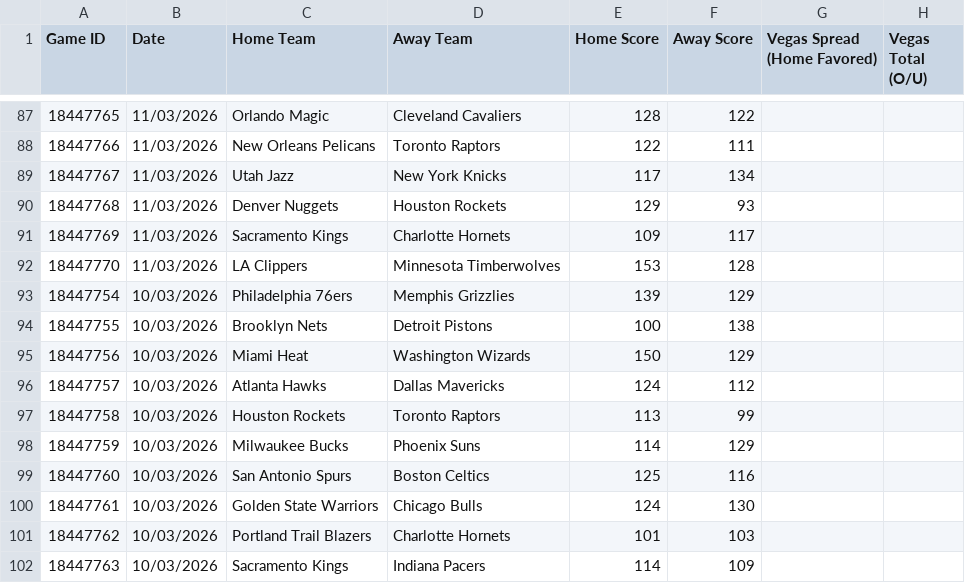
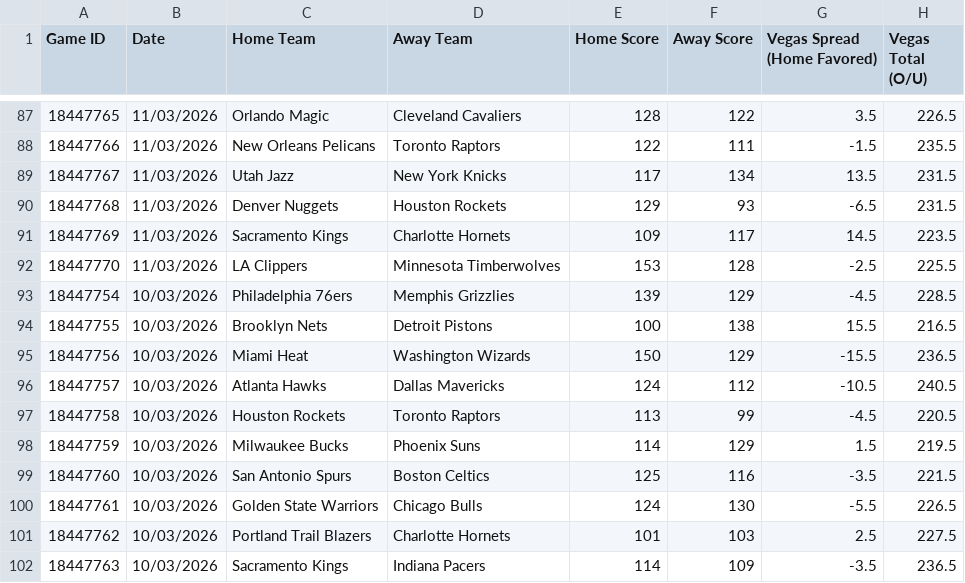
Before and after one commit to MarcBlair1981/sports-predictor-dashboard, a CSV file: public/market_odds.csv, drawn as a sheet; only a part is shown, gaps mark what is left out; the diff covers the shown part only.

```diff
--- a/public/market_odds.csv
+++ b/public/market_odds.csv
@@ -87,16 +87,16 @@ Game ID,Date,Home Team,Away Team,Home Score,Away Score,Vegas Spread (Home Favore
-18447765,11/03/2026,Orlando Magic,Cleveland Cavaliers,128,122,,
-18447766,11/03/2026,New Orleans Pelicans,Toronto Raptors,122,111,,
-18447767,11/03/2026,Utah Jazz,New York Knicks,117,134,,
-18447768,11/03/2026,Denver Nuggets,Houston Rockets,129,93,,
-18447769,11/03/2026,Sacramento Kings,Charlotte Hornets,109,117,,
-18447770,11/03/2026,LA Clippers,Minnesota Timberwolves,153,128,,
-18447754,10/03/2026,Philadelphia 76ers,Memphis Grizzlies,139,129,,
-18447755,10/03/2026,Brooklyn Nets,Detroit Pistons,100,138,,
-18447756,10/03/2026,Miami Heat,Washington Wizards,150,129,,
-18447757,10/03/2026,Atlanta Hawks,Dallas Mavericks,124,112,,
-18447758,10/03/2026,Houston Rockets,Toronto Raptors,113,99,,
-18447759,10/03/2026,Milwaukee Bucks,Phoenix Suns,114,129,,
-18447760,10/03/2026,San Antonio Spurs,Boston Celtics,125,116,,
-18447761,10/03/2026,Golden State Warriors,Chicago Bulls,124,130,,
-18447762,10/03/2026,Portland Trail Blazers,Charlotte Hornets,101,103,,
-18447763,10/03/2026,Sacramento Kings,Indiana Pacers,114,109,,
+18447765,11/03/2026,Orlando Magic,Cleveland Cavaliers,128,122,3.5,226.5
+18447766,11/03/2026,New Orleans Pelicans,Toronto Raptors,122,111,-1.5,235.5
+18447767,11/03/2026,Utah Jazz,New York Knicks,117,134,13.5,231.5
+18447768,11/03/2026,Denver Nuggets,Houston Rockets,129,93,-6.5,231.5
+18447769,11/03/2026,Sacramento Kings,Charlotte Hornets,109,117,14.5,223.5
+18447770,11/03/2026,LA Clippers,Minnesota Timberwolves,153,128,-2.5,225.5
+18447754,10/03/2026,Philadelphia 76ers,Memphis Grizzlies,139,129,-4.5,228.5
+18447755,10/03/2026,Brooklyn Nets,Detroit Pistons,100,138,15.5,216.5
+18447756,10/03/2026,Miami Heat,Washington Wizards,150,129,-15.5,236.5
+18447757,10/03/2026,Atlanta Hawks,Dallas Mavericks,124,112,-10.5,240.5
+18447758,10/03/2026,Houston Rockets,Toronto Raptors,113,99,-4.5,220.5
+18447759,10/03/2026,Milwaukee Bucks,Phoenix Suns,114,129,1.5,219.5
+18447760,10/03/2026,San Antonio Spurs,Boston Celtics,125,116,-3.5,221.5
+18447761,10/03/2026,Golden State Warriors,Chicago Bulls,124,130,-5.5,226.5
+18447762,10/03/2026,Portland Trail Blazers,Charlotte Hornets,101,103,2.5,227.5
+18447763,10/03/2026,Sacramento Kings,Indiana Pacers,114,109,-3.5,236.5
```
Also changed, not shown: 102 edited cells elsewhere in this file, 4 other files.
